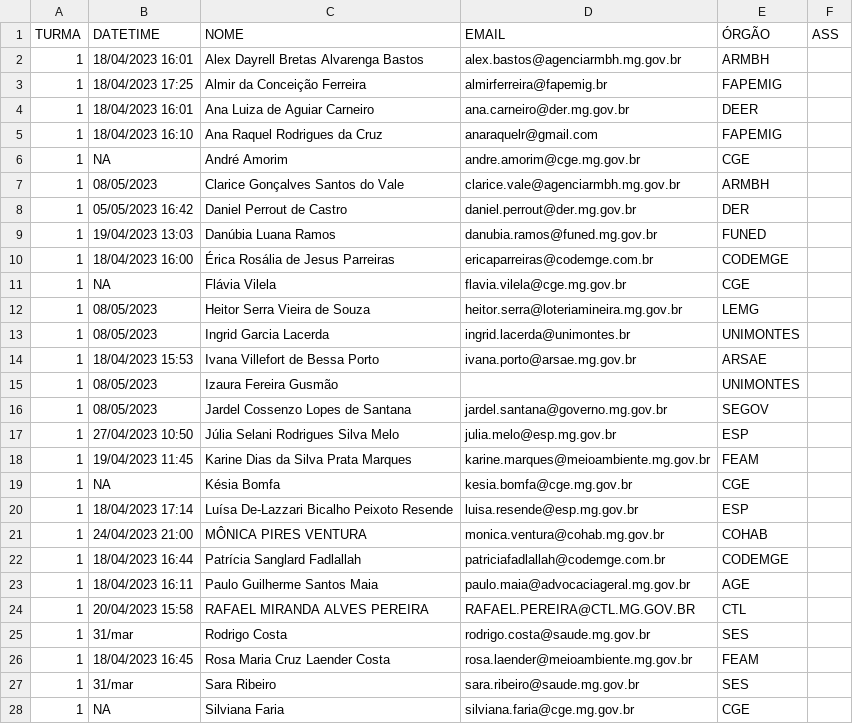
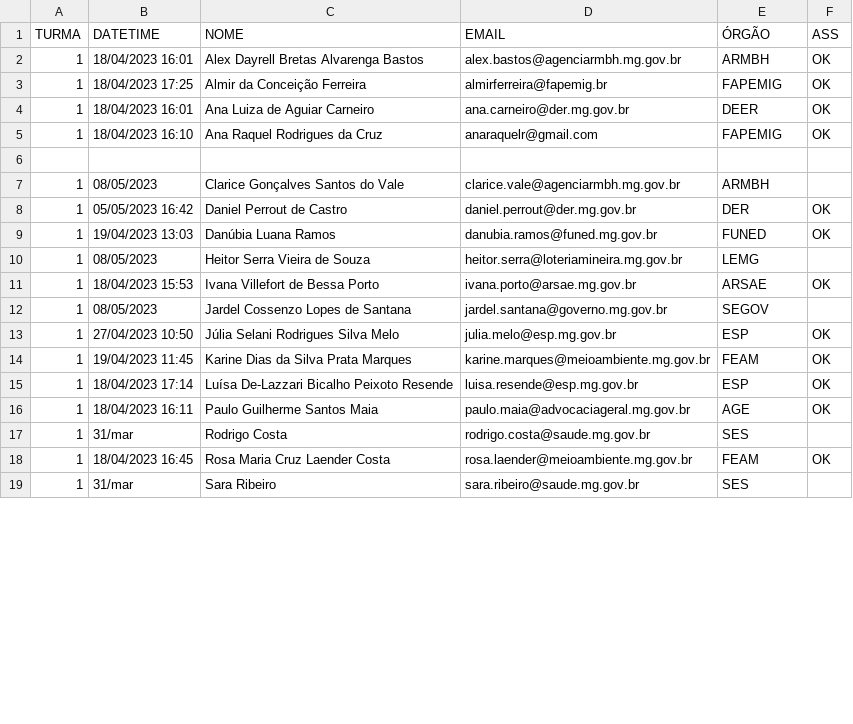
Before and after one commit to transparencia-mg/oficina-semana-controle-2023, a CSV file: inscritos-turma.csv, drawn as a sheet; only a part is shown; the diff covers the shown part only.

Commit message:
Update inscritos-turma.csv

```diff
--- a/inscritos-turma.csv
+++ b/inscritos-turma.csv
@@ -1,28 +1,19 @@
 TURMA,DATETIME,NOME,EMAIL,ÓRGÃO,ASS
-1,18/04/2023 16:01,Alex Dayrell Bretas Alvarenga Bastos,alex.bastos@agenciarmbh.mg.gov.br,ARMBH,
-1,18/04/2023 17:25,Almir da Conceição Ferreira,almirferreira@fapemig.br,FAPEMIG,
-1,18/04/2023 16:01,Ana Luiza de Aguiar Carneiro,ana.carneiro@der.mg.gov.br,DEER,
-1,18/04/2023 16:10,Ana Raquel Rodrigues da Cruz,anaraquelr@gmail.com,FAPEMIG,
-1,NA,André Amorim,andre.amorim@cge.mg.gov.br,CGE,
+1,18/04/2023 16:01,Alex Dayrell Bretas Alvarenga Bastos,alex.bastos@agenciarmbh.mg.gov.br,ARMBH,OK
+1,18/04/2023 17:25,Almir da Conceição Ferreira,almirferreira@fapemig.br,FAPEMIG,OK
+1,18/04/2023 16:01,Ana Luiza de Aguiar Carneiro,ana.carneiro@der.mg.gov.br,DEER,OK
+1,18/04/2023 16:10,Ana Raquel Rodrigues da Cruz,anaraquelr@gmail.com,FAPEMIG,OK
+
 1,08/05/2023,Clarice Gonçalves Santos do Vale,clarice.vale@agenciarmbh.mg.gov.br,ARMBH,
-1,05/05/2023 16:42,Daniel Perrout de Castro,daniel.perrout@der.mg.gov.br,DER,
-1,19/04/2023 13:03,Danúbia Luana Ramos,danubia.ramos@funed.mg.gov.br,FUNED,
-1,18/04/2023 16:00,Érica Rosália de Jesus Parreiras,ericaparreiras@codemge.com.br,CODEMGE,
-1,NA,Flávia Vilela,flavia.vilela@cge.mg.gov.br,CGE,
+1,05/05/2023 16:42,Daniel Perrout de Castro,daniel.perrout@der.mg.gov.br,DER,OK
+1,19/04/2023 13:03,Danúbia Luana Ramos,danubia.ramos@funed.mg.gov.br,FUNED,OK
 1,08/05/2023,Heitor Serra Vieira de Souza,heitor.serra@loteriamineira.mg.gov.br,LEMG,
-1,08/05/2023,Ingrid Garcia Lacerda,ingrid.lacerda@unimontes.br,UNIMONTES,
-1,18/04/2023 15:53,Ivana Villefort de Bessa Porto,ivana.porto@arsae.mg.gov.br,ARSAE,
-1,08/05/2023,Izaura Fereira Gusmão,,UNIMONTES,
+1,18/04/2023 15:53,Ivana Villefort de Bessa Porto,ivana.porto@arsae.mg.gov.br,ARSAE,OK
 1,08/05/2023,Jardel Cossenzo Lopes de Santana,jardel.santana@governo.mg.gov.br,SEGOV,
-1,27/04/2023 10:50,Júlia Selani Rodrigues Silva Melo,julia.melo@esp.mg.gov.br,ESP,
-1,19/04/2023 11:45,Karine Dias da Silva Prata Marques,karine.marques@meioambiente.mg.gov.br,FEAM,
-1,NA,Késia Bomfa,kesia.bomfa@cge.mg.gov.br,CGE,
-1,18/04/2023 17:14,Luísa De-Lazzari Bicalho Peixoto Resende,luisa.resende@esp.mg.gov.br,ESP,
-1,24/04/2023 21:00,MÔNICA PIRES VENTURA,monica.ventura@cohab.mg.gov.br,COHAB,
-1,18/04/2023 16:44,Patrícia Sanglard Fadlallah,patriciafadlallah@codemge.com.br,CODEMGE,
-1,18/04/2023 16:11,Paulo Guilherme Santos Maia,paulo.maia@advocaciageral.mg.gov.br,AGE,
-1,20/04/2023 15:58,RAFAEL MIRANDA ALVES PEREIRA,RAFAEL.PEREIRA@CTL.MG.GOV.BR,CTL,
+1,27/04/2023 10:50,Júlia Selani Rodrigues Silva Melo,julia.melo@esp.mg.gov.br,ESP,OK
+1,19/04/2023 11:45,Karine Dias da Silva Prata Marques,karine.marques@meioambiente.mg.gov.br,FEAM,OK
+1,18/04/2023 17:14,Luísa De-Lazzari Bicalho Peixoto Resende,luisa.resende@esp.mg.gov.br,ESP,OK
+1,18/04/2023 16:11,Paulo Guilherme Santos Maia,paulo.maia@advocaciageral.mg.gov.br,AGE,OK
 1,31/mar,Rodrigo Costa,rodrigo.costa@saude.mg.gov.br,SES,
-1,18/04/2023 16:45,Rosa Maria Cruz Laender Costa,rosa.laender@meioambiente.mg.gov.br,FEAM,
+1,18/04/2023 16:45,Rosa Maria Cruz Laender Costa,rosa.laender@meioambiente.mg.gov.br,FEAM,OK
 1,31/mar,Sara Ribeiro,sara.ribeiro@saude.mg.gov.br,SES,
-1,NA,Silviana Faria,silviana.faria@cge.mg.gov.br,CGE,
```
Also changed, not shown: 4 edited cells elsewhere in this file.
